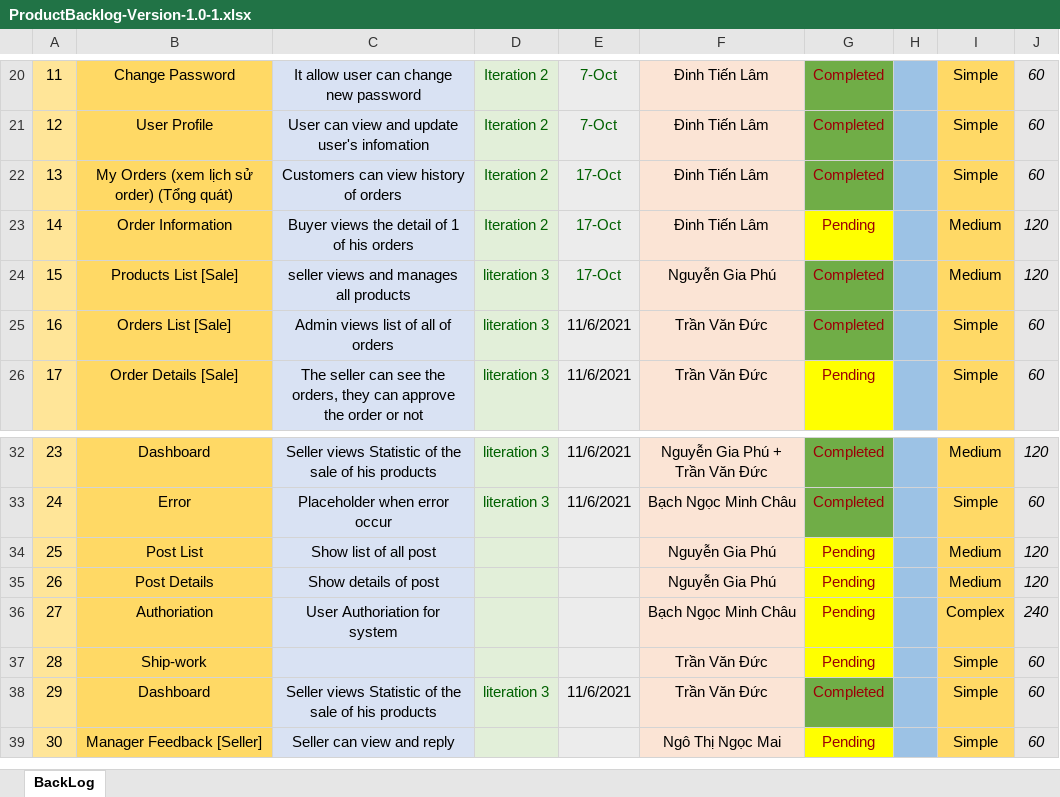
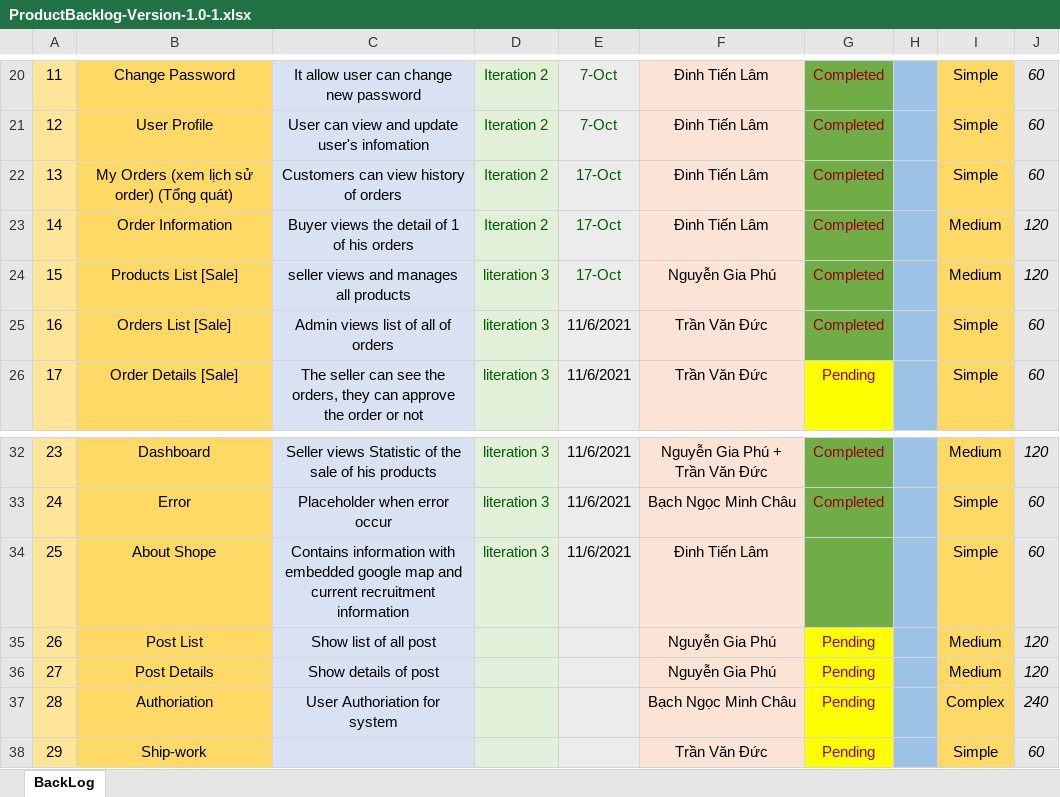
Before and after one commit to ductvhe141699/swp391-onlineshop-gr1, an Excel workbook: Week 9/ProductBacklog-Version-1.0-1.xlsx, sheet BackLog, drawn as a sheet; only a part is shown, gaps mark what is left out; the shorter side is filled out with more unchanged rows; values as stored, in another font and other column widths than the file's, no borders; charts and pictures not drawn; addresses are those after the commit; the diff names each change by its address in the sheet, - before the commit and + after, or states it on an @@ line.

```diff
--- a/Week 9/ProductBacklog-Version-1.0-1.xlsx (sheet BackLog)
+++ b/Week 9/ProductBacklog-Version-1.0-1.xlsx (sheet BackLog)
-G23: Pending
+G23: Completed
-G23 fill: #FFFF00
+G23 fill: #70AD47
+row 34: 25 | About Shope | Contains information with embedded google map and current recruitment information | literation 3 | 11/6/2021 | Đinh Tiến Lâm |  |  | Simple | 60
@@ column A renumbered between rows 35 and 42 @@
```
Also changed, not shown: formulas that keep their value, 2 other files.
